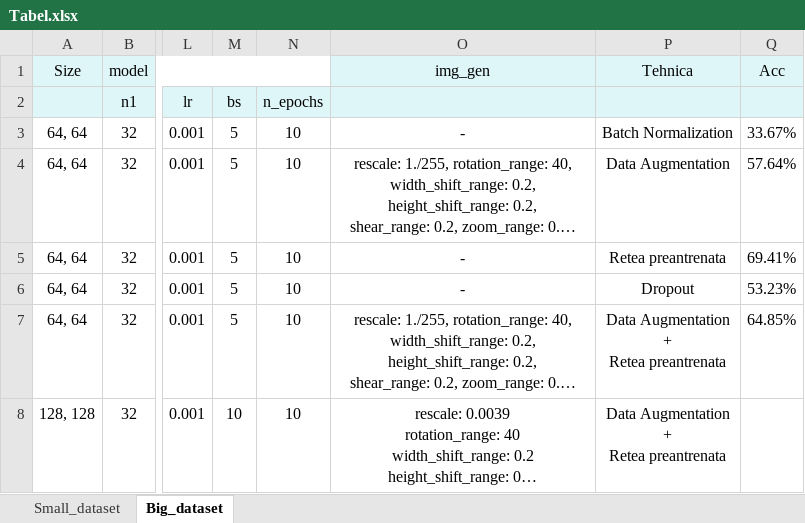
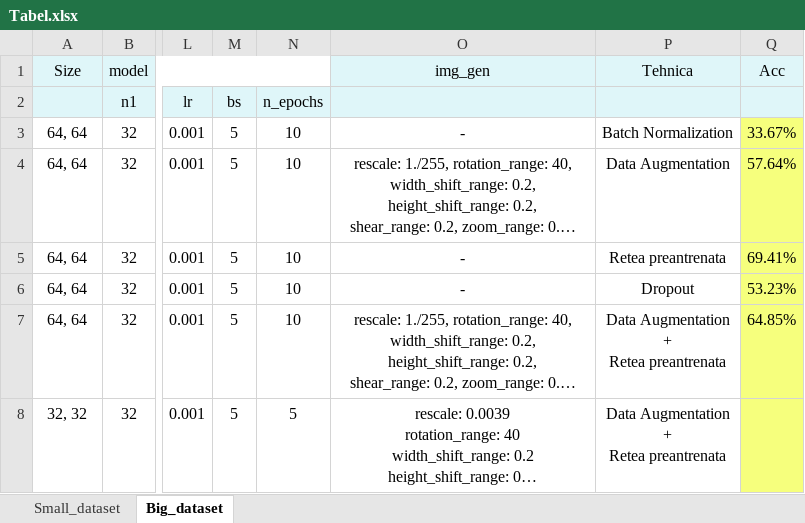
Before and after one commit to Debora7/retele_conv_covid, an Excel workbook: Tabel.xlsx, sheet Big_dataset, drawn as a sheet; only a part is shown, gaps mark what is left out; long unchanged cells end in …; values as stored, in another font and other column widths than the file's, no borders; the diff names each change by its address in the sheet, - before the commit and + after, or states it on an @@ line.

```diff
--- a/Tabel.xlsx (sheet Big_dataset)
+++ b/Tabel.xlsx (sheet Big_dataset)
-Q3:Q8 fill: none
+Q3:Q8 fill: #F6FF7D
-A8: 128, 128
+A8: 32, 32
-M8 (bs): 10
+M8 (bs): 5
-N8 (n_epochs): 10
+N8 (n_epochs): 5
```
Also changed, not shown: sheet Small_dataset, 4 other files.
